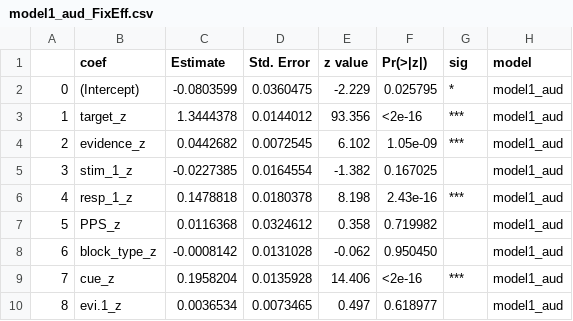
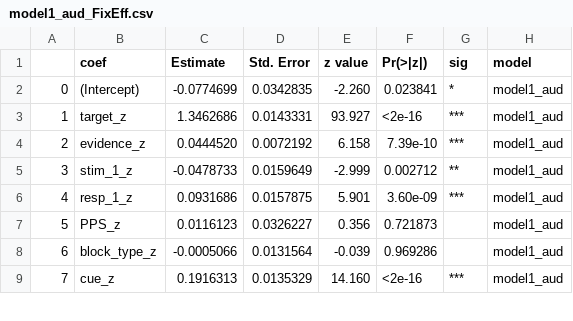
Before and after one commit to Eckertal/ChoiceHistPsych, a CSV file: Logistic_Model/results/revision/model1_aud_FixEff.csv, drawn as a sheet; only a part is shown; the diff covers the shown part only; the diff names each change by its address in the sheet, - before the commit and + after, or states it on an @@ line.

```diff
--- a/Logistic_Model/results/revision/model1_aud_FixEff.csv
+++ b/Logistic_Model/results/revision/model1_aud_FixEff.csv
-C2 (Estimate): -0.0803599
+C2 (Estimate): -0.0774699
-D2 (Std. Error): 0.0360475
+D2 (Std. Error): 0.0342835
-E2 (z value): -2.229
+E2 (z value): -2.260
-F2 (Pr(>|z|)): 0.025795
+F2 (Pr(>|z|)): 0.023841
-C3 (Estimate): 1.3444378
+C3 (Estimate): 1.3462686
-D3 (Std. Error): 0.0144012
+D3 (Std. Error): 0.0143331
-E3 (z value): 93.356
+E3 (z value): 93.927
-C4 (Estimate): 0.0442682
+C4 (Estimate): 0.0444520
-D4 (Std. Error): 0.0072545
+D4 (Std. Error): 0.0072192
-E4 (z value): 6.102
+E4 (z value): 6.158
-F4 (Pr(>|z|)): 1.05e-09
+F4 (Pr(>|z|)): 7.39e-10
-C5 (Estimate): -0.0227385
+C5 (Estimate): -0.0478733
-D5 (Std. Error): 0.0164554
+D5 (Std. Error): 0.0159649
-E5 (z value): -1.382
+E5 (z value): -2.999
-F5 (Pr(>|z|)): 0.167025
+F5 (Pr(>|z|)): 0.002712
-G5 (sig): (empty)
+G5 (sig): **
-C6 (Estimate): 0.1478818
+C6 (Estimate): 0.0931686
-D6 (Std. Error): 0.0180378
+D6 (Std. Error): 0.0157875
-E6 (z value): 8.198
+E6 (z value): 5.901
-F6 (Pr(>|z|)): 2.43e-16
+F6 (Pr(>|z|)): 3.60e-09
-C7 (Estimate): 0.0116368
+C7 (Estimate): 0.0116123
-D7 (Std. Error): 0.0324612
+D7 (Std. Error): 0.0326227
-E7 (z value): 0.358
+E7 (z value): 0.356
-F7 (Pr(>|z|)): 0.719982
+F7 (Pr(>|z|)): 0.721873
-C8 (Estimate): -0.0008142
+C8 (Estimate): -0.0005066
-D8 (Std. Error): 0.0131028
+D8 (Std. Error): 0.0131564
-E8 (z value): -0.062
+E8 (z value): -0.039
-F8 (Pr(>|z|)): 0.950450
+F8 (Pr(>|z|)): 0.969286
-C9 (Estimate): 0.1958204
+C9 (Estimate): 0.1916313
-D9 (Std. Error): 0.0135928
+D9 (Std. Error): 0.0135329
-E9 (z value): 14.406
+E9 (z value): 14.160
-row 10: 8 | evi.1_z | 0.0036534 | 0.0073465 | 0.497 | 0.618977 |  | model1_aud
```
Also changed, not shown: 1 removed row, 30 edited cells and row numbers in column A elsewhere in this file, Logistic_Model/results/revision/model1_vis_FixEff.csv, 9 other files.
